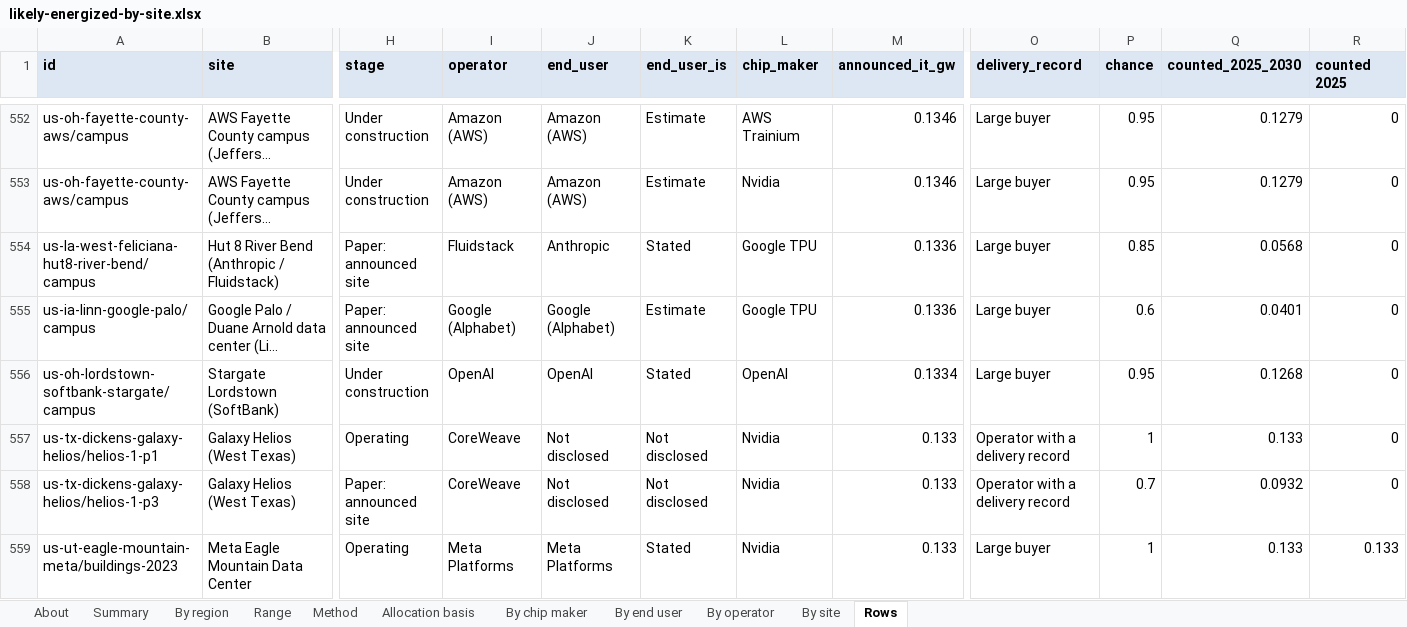
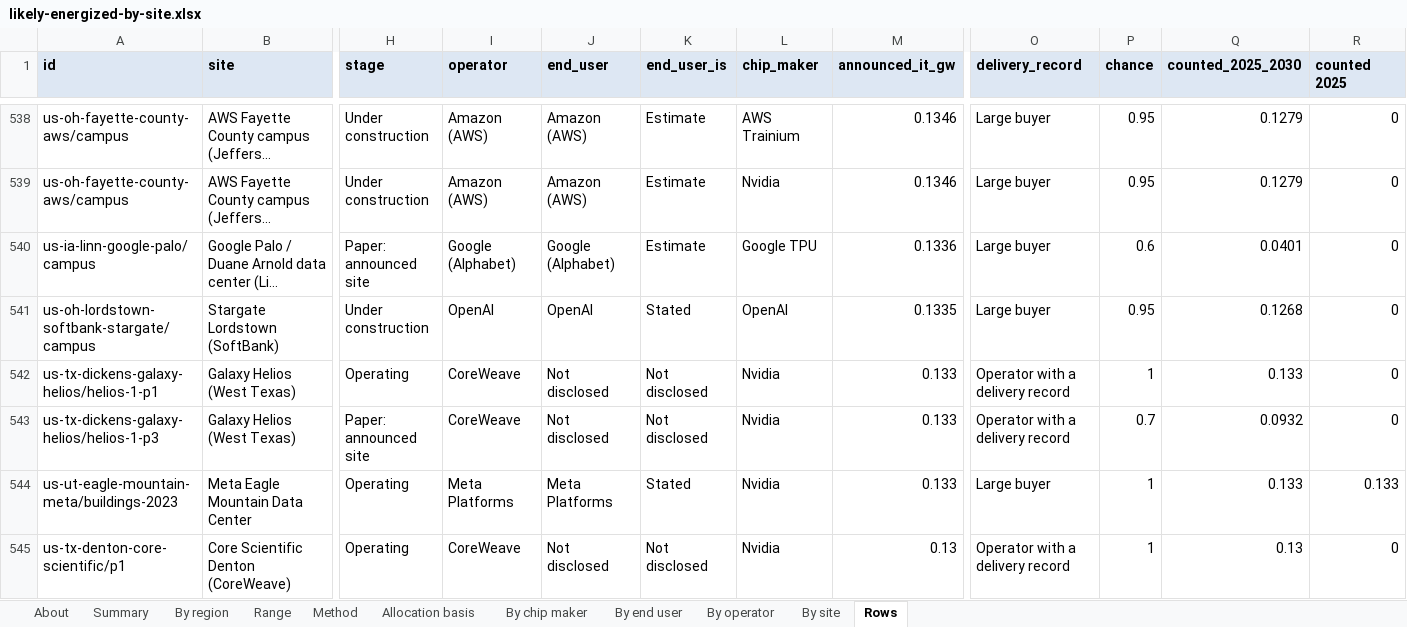
Before and after one commit to bernardhaswell/dcbuildsio, an Excel workbook: data/likely-energized-by-site.xlsx, sheet Rows, drawn as a sheet; only a part is shown, gaps mark what is left out; the shorter side is filled out with more unchanged rows; long unchanged cells end in …; values as stored, in another font and other column widths than the file's, no borders; charts and pictures not drawn; removed rows and columns are numbered as before the commit, all else as after; rows hold the shown columns only; the diff covers the shown part only; the diff names each change by its address in the sheet, - before the commit and + after, or states it on an @@ line.

```diff
--- a/data/likely-energized-by-site.xlsx (sheet Rows)
+++ b/data/likely-energized-by-site.xlsx (sheet Rows)
-row 554: us-la-west-feliciana-hut8-river-bend/campus | Hut 8 River Bend (Anthropic / Fluidstack) | Paper: announced site | Fluidstack | Anthropic | Stated | Google TPU | 0.1336 | Large buyer | 0.85 | 0.0568 | 0
-M541 (announced_it_gw): 0.1334
+M541 (announced_it_gw): 0.1335
```
Also changed, not shown: 17 added rows, 32 removed rows, 1 moved row and 115 edited cells elsewhere in this sheet, sheet By site, sheet Range, sheet By operator, sheet By end user, sheet Summary, sheet By chip maker, 2 more sheets, formulas that keep their value, 27 other files.
